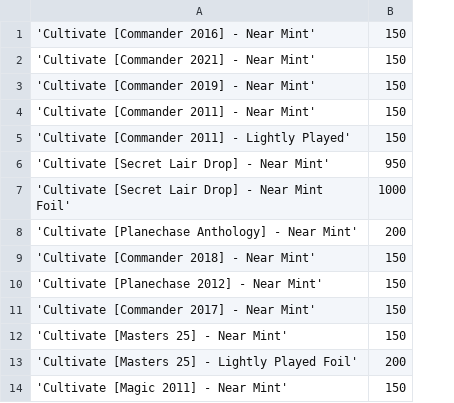
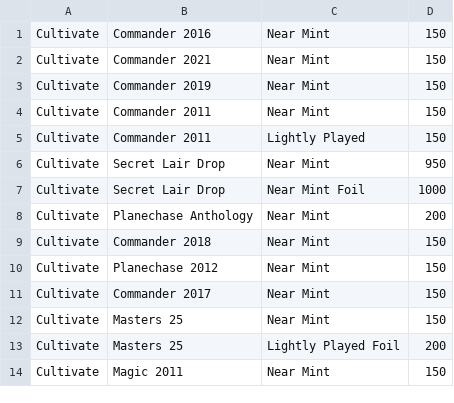
Before and after one commit to yoyongxuan/MTG-webscraper, a CSV file: greyogregames_cardlist.csv, drawn as a sheet; only a part is shown; removed rows and columns are numbered as before the commit, all else as after; the diff names each change by its address in the sheet, - before the commit and + after, or states it on an @@ line.

Commit message:
fixed bug where names with commas in them will get cut off added function to seperate cardname, cardset and foil_quality

```diff
--- a/greyogregames_cardlist.csv
+++ b/greyogregames_cardlist.csv
-column A, rows 1-14: 'Cultivate [Commander 2016] - Near Mint' | 'Cultivate [Commander 2021] - Near Mint' | 'Cultivate [Commander 2019] - Near Mint' | 'Cultivate [Commander 2011] - Near Mint' | 'Cultivate [Commander 2011] - Lightly Played' | 'Cultivate [Secret Lair Drop] - Near Mint' | 'Cultivate [Secret Lair Drop] - Near Mint Foil' | 'Cultivate [Planechase Anthology] - Near Mint' | 'Cultivate [Commander 2018] - Near Mint' | 'Cultivate [Planechase 2012] - Near Mint' | 'Cultivate [Commander 2017] - Near Mint' | 'Cultivate [Masters 25] - Near Mint' | 'Cultivate [Masters 25] - Lightly Played Foil' | 'Cultivate [Magic 2011] - Near Mint'
+column A, rows 1-14: all Cultivate
+column B, rows 1-14: Commander 2016 | Commander 2021 | Commander 2019 | Commander 2011 | Commander 2011 | Secret Lair Drop | Secret Lair Drop | Planechase Anthology | Commander 2018 | Planechase 2012 | Commander 2017 | Masters 25 | Masters 25 | Magic 2011
+column C, rows 1-14: Near Mint | Near Mint | Near Mint | Near Mint | Lightly Played | Near Mint | Near Mint Foil | Near Mint | Near Mint | Near Mint | Near Mint | Near Mint | Lightly Played Foil | Near Mint
```
Also changed, not shown: 2 other files.
